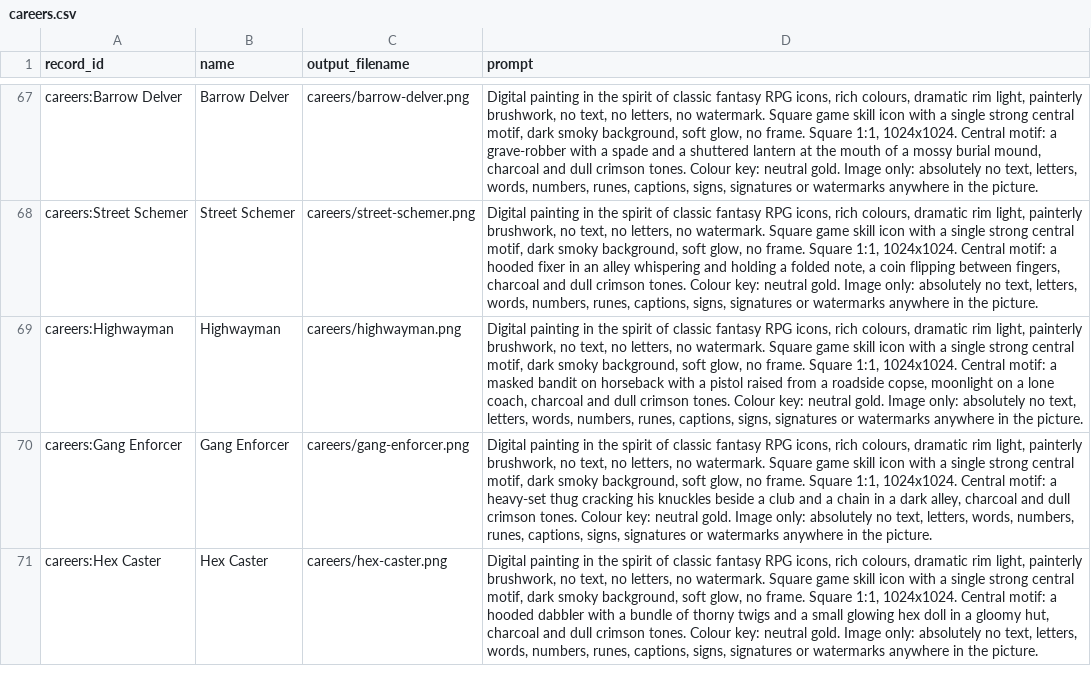
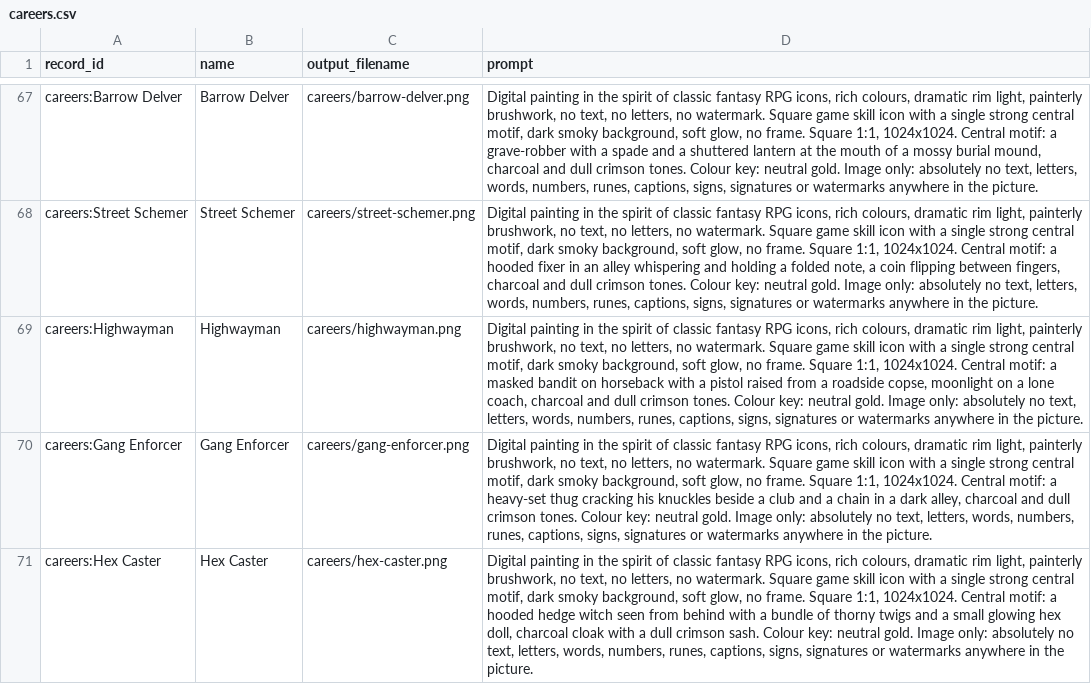
Before and after one commit to 0SilentFox0/dnd-tracker, a CSV file: docs/assets/icon-prompts/grim-d100/careers.csv, drawn as a sheet; only a part is shown, gaps mark what is left out; the diff names each change by its address in the sheet, - before the commit and + after, or states it on an @@ line.

```diff
--- a/docs/assets/icon-prompts/grim-d100/careers.csv
+++ b/docs/assets/icon-prompts/grim-d100/careers.csv
-D71 (prompt): …a hooded dabbler with a bundle of thorny twigs and a small glowing hex doll in a gloomy hut, charcoal and dull crimson tones. Colour key:…
+D71 (prompt): …a hooded hedge witch seen from behind with a bundle of thorny twigs and a small glowing hex doll, charcoal cloak with a dull crimson sash. Colour key:…
```
Also changed, not shown: docs/assets/icon-prompts/grim-d100/artifacts.csv, 3 other files.
